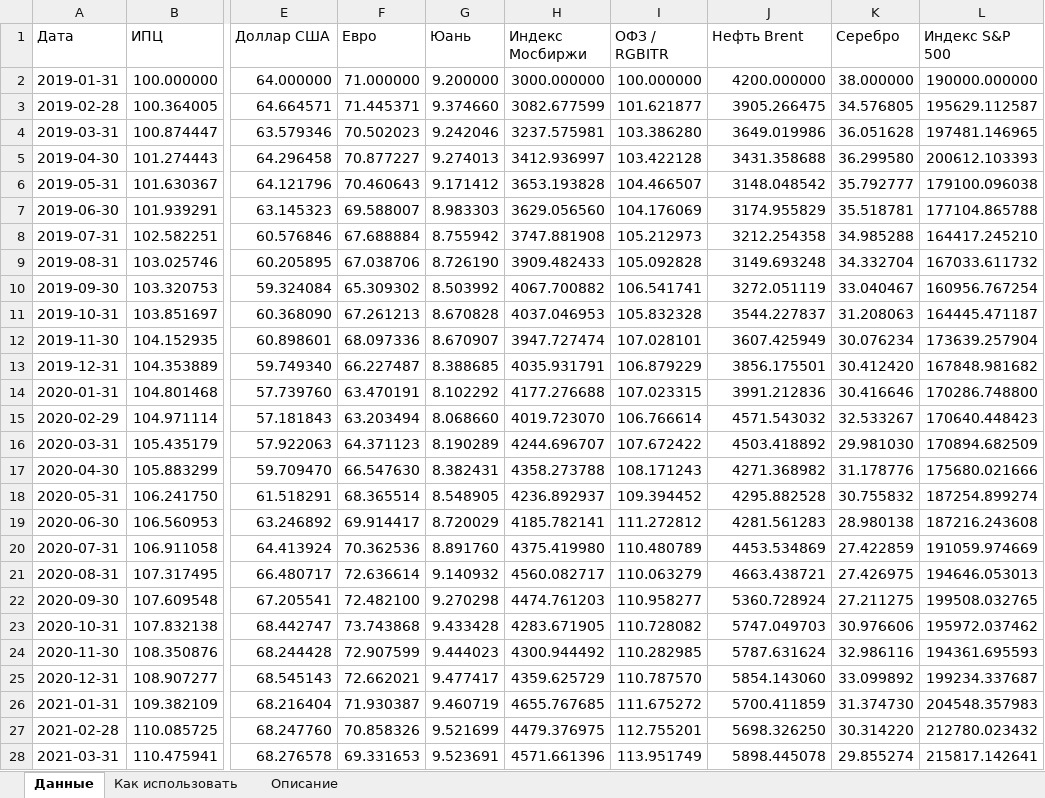
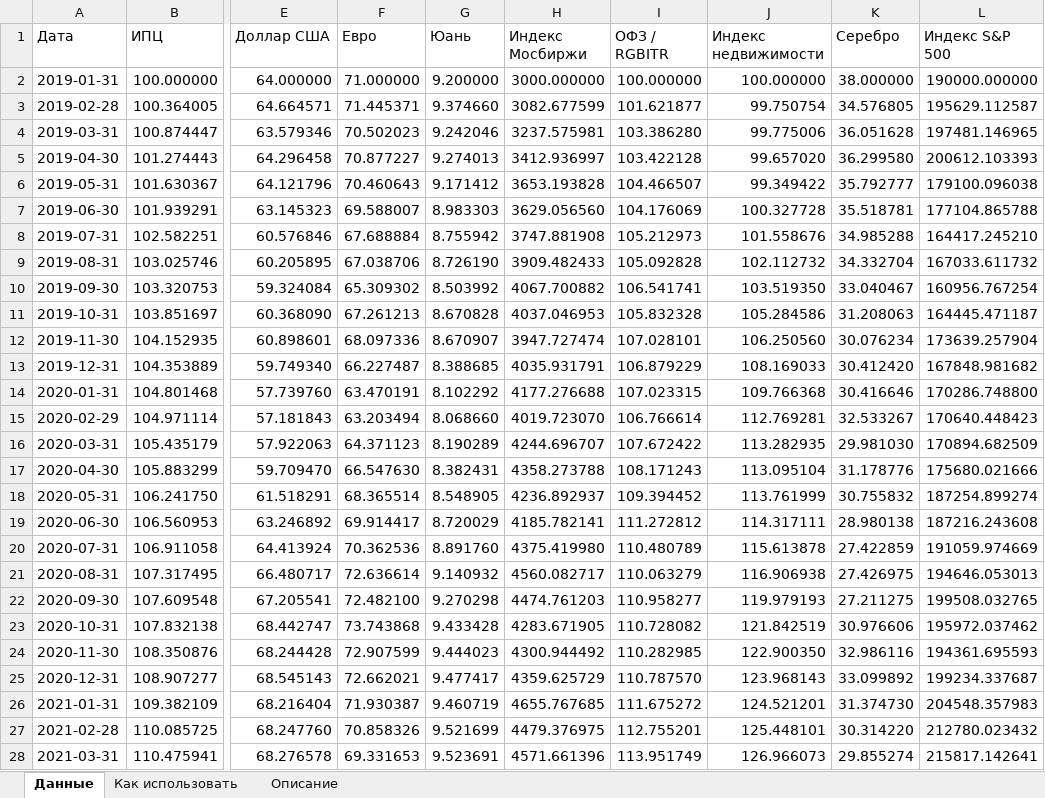
Before and after one commit to Mally2118/analyseB_Pack, an Excel workbook: portfolio-lab/dist/examples/portfolio-example.xlsx, sheet Данные, drawn as a sheet; only a part is shown, gaps mark what is left out; values as stored, in another font and other column widths than the file's, no borders; the diff covers the shown part only; the diff names each change by its address in the sheet, - before the commit and + after, or states it on an @@ line.

```diff
--- a/portfolio-lab/dist/examples/portfolio-example.xlsx (sheet Данные)
+++ b/portfolio-lab/dist/examples/portfolio-example.xlsx (sheet Данные)
-J1: Нефть Brent
+J1: Индекс недвижимости
-J2 (Индекс недвижимости): 4200.000000
+J2 (Индекс недвижимости): 100.000000
-J3 (Индекс недвижимости): 3905.266475
+J3 (Индекс недвижимости): 99.750754
-J4 (Индекс недвижимости): 3649.019986
+J4 (Индекс недвижимости): 99.775006
-J5 (Индекс недвижимости): 3431.358688
+J5 (Индекс недвижимости): 99.657020
-J6 (Индекс недвижимости): 3148.048542
+J6 (Индекс недвижимости): 99.349422
-J7 (Индекс недвижимости): 3174.955829
+J7 (Индекс недвижимости): 100.327728
-J8 (Индекс недвижимости): 3212.254358
+J8 (Индекс недвижимости): 101.558676
-J9 (Индекс недвижимости): 3149.693248
+J9 (Индекс недвижимости): 102.112732
-J10 (Индекс недвижимости): 3272.051119
+J10 (Индекс недвижимости): 103.519350
-J11 (Индекс недвижимости): 3544.227837
+J11 (Индекс недвижимости): 105.284586
-J12 (Индекс недвижимости): 3607.425949
+J12 (Индекс недвижимости): 106.250560
-J13 (Индекс недвижимости): 3856.175501
+J13 (Индекс недвижимости): 108.169033
-J14 (Индекс недвижимости): 3991.212836
+J14 (Индекс недвижимости): 109.766368
-J15 (Индекс недвижимости): 4571.543032
+J15 (Индекс недвижимости): 112.769281
-J16 (Индекс недвижимости): 4503.418892
+J16 (Индекс недвижимости): 113.282935
-J17 (Индекс недвижимости): 4271.368982
+J17 (Индекс недвижимости): 113.095104
-J18 (Индекс недвижимости): 4295.882528
+J18 (Индекс недвижимости): 113.761999
-J19 (Индекс недвижимости): 4281.561283
+J19 (Индекс недвижимости): 114.317111
-J20 (Индекс недвижимости): 4453.534869
+J20 (Индекс недвижимости): 115.613878
-J21 (Индекс недвижимости): 4663.438721
+J21 (Индекс недвижимости): 116.906938
-J22 (Индекс недвижимости): 5360.728924
+J22 (Индекс недвижимости): 119.979193
-J23 (Индекс недвижимости): 5747.049703
+J23 (Индекс недвижимости): 121.842519
-J24 (Индекс недвижимости): 5787.631624
+J24 (Индекс недвижимости): 122.900350
-J25 (Индекс недвижимости): 5854.143060
+J25 (Индекс недвижимости): 123.968143
-J26 (Индекс недвижимости): 5700.411859
+J26 (Индекс недвижимости): 124.521201
-J27 (Индекс недвижимости): 5698.326250
+J27 (Индекс недвижимости): 125.448101
-J28 (Индекс недвижимости): 5898.445078
+J28 (Индекс недвижимости): 126.966073
```
Also changed, not shown: 58 edited cells elsewhere in this sheet, sheet Описание, portfolio-lab/dist/examples/portfolio-m2-60-67.xlsx, portfolio-lab/dist/examples/portfolio-m2-90-67.xlsx, 17 other files.
